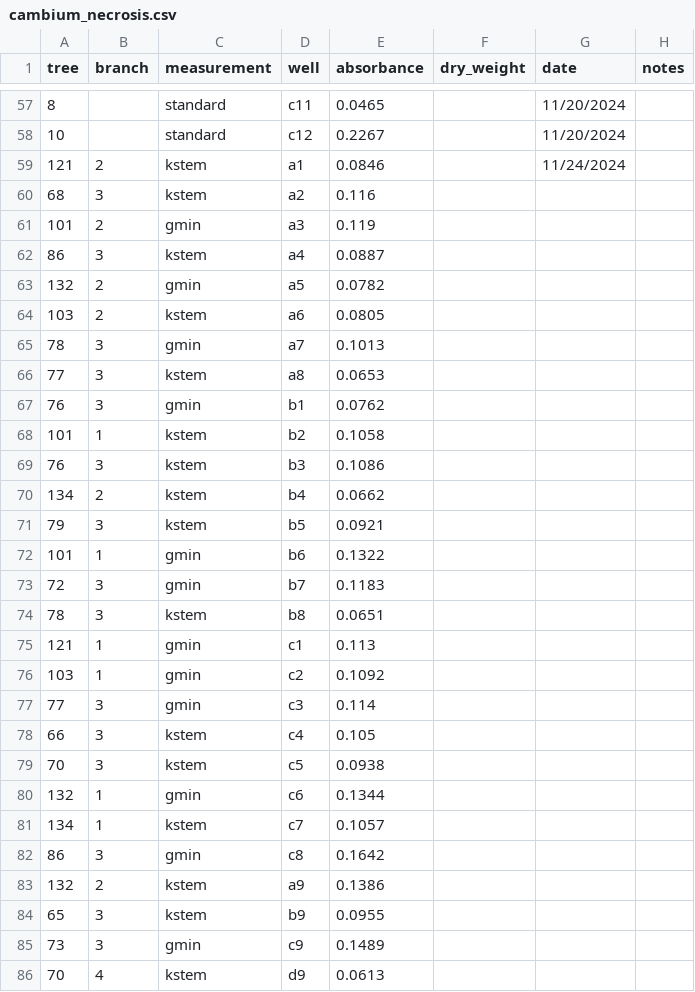
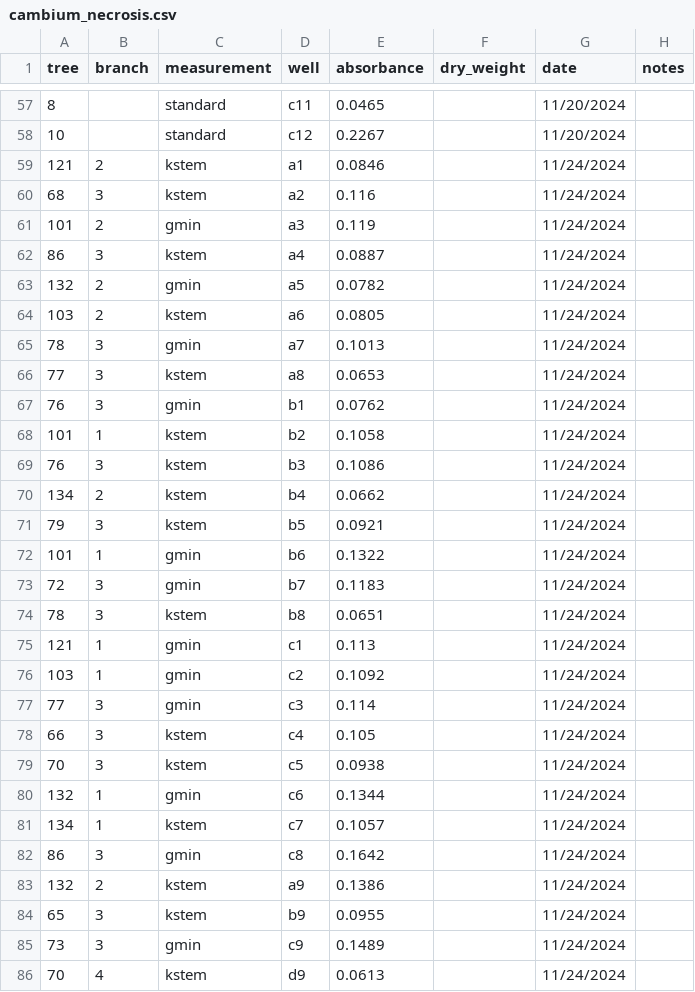
Before and after one commit to sdewees0523/sedgwick_trex_2024, a CSV file: data/raw_data/cambium_necrosis.csv, drawn as a sheet; only a part is shown, gaps mark what is left out; the diff covers the shown part only; the diff names each change by its address in the sheet, - before the commit and + after, or states it on an @@ line.

Commit message:
adding new ibutton and cambium necrosis data

```diff
--- a/data/raw_data/cambium_necrosis.csv
+++ b/data/raw_data/cambium_necrosis.csv
-G60:G86 (date): (empty)
+G60:G86 (date): 11/24/2024
```
Also changed, not shown: 18 added rows and 25 edited cells elsewhere in this file, data/clean_data/cambium_gmin_clean.csv, data/clean_data/cambium_hydraulics_clean.csv, 15 other files.
